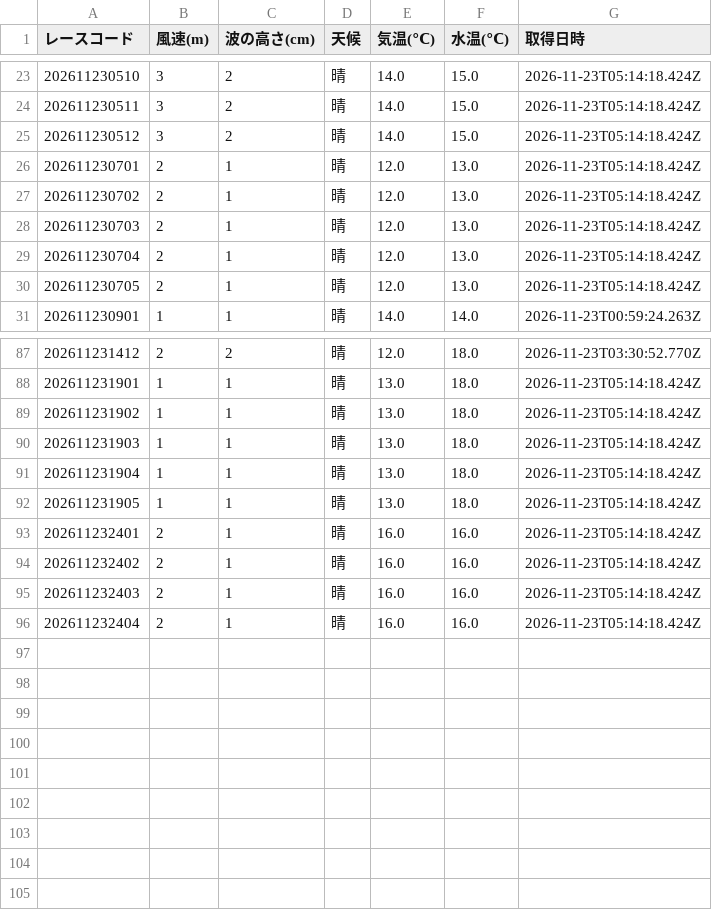
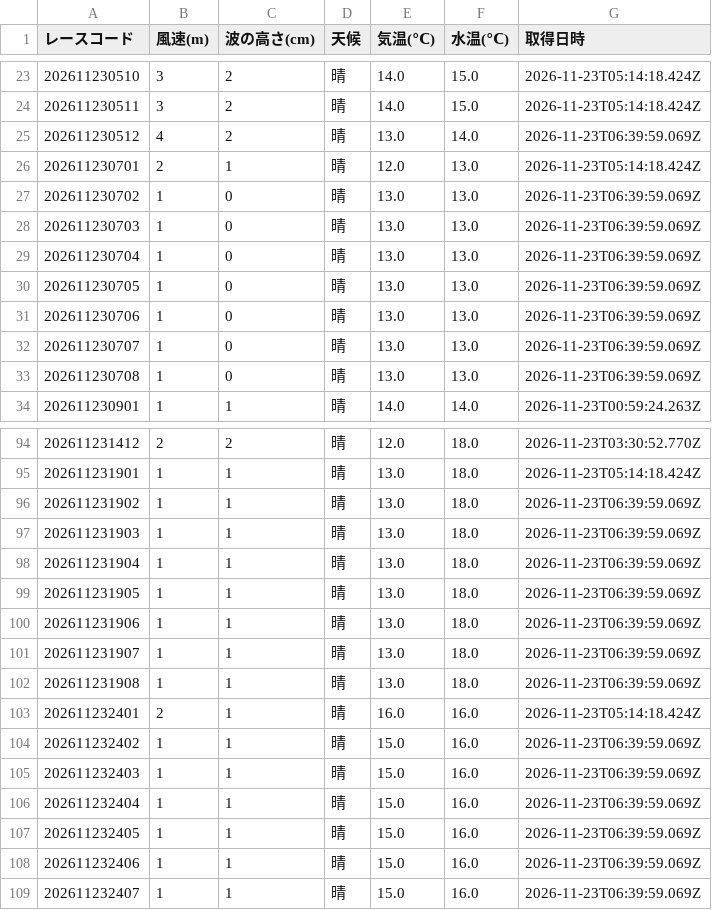
Before and after one commit to crm01300816/boat-analytics, a CSV file: public/data/previews/sui/2026/11/23.csv, drawn as a sheet; only a part is shown, gaps mark what is left out; the diff covers the shown part only.

```diff
--- a/public/data/previews/sui/2026/11/23.csv
+++ b/public/data/previews/sui/2026/11/23.csv
@@ -24,8 +24,11 @@
 202611230511,3,2,晴,14.0,15.0,2026-11-23T05:14:18.424Z
-202611230512,3,2,晴,14.0,15.0,2026-11-23T05:14:18.424Z
+202611230512,4,2,晴,13.0,14.0,2026-11-23T06:39:59.069Z
 202611230701,2,1,晴,12.0,13.0,2026-11-23T05:14:18.424Z
-202611230702,2,1,晴,12.0,13.0,2026-11-23T05:14:18.424Z
-202611230703,2,1,晴,12.0,13.0,2026-11-23T05:14:18.424Z
-202611230704,2,1,晴,12.0,13.0,2026-11-23T05:14:18.424Z
-202611230705,2,1,晴,12.0,13.0,2026-11-23T05:14:18.424Z
+202611230702,1,0,晴,13.0,13.0,2026-11-23T06:39:59.069Z
+202611230703,1,0,晴,13.0,13.0,2026-11-23T06:39:59.069Z
+202611230704,1,0,晴,13.0,13.0,2026-11-23T06:39:59.069Z
+202611230705,1,0,晴,13.0,13.0,2026-11-23T06:39:59.069Z
+202611230706,1,0,晴,13.0,13.0,2026-11-23T06:39:59.069Z
+202611230707,1,0,晴,13.0,13.0,2026-11-23T06:39:59.069Z
+202611230708,1,0,晴,13.0,13.0,2026-11-23T06:39:59.069Z
 202611230901,1,1,晴,14.0,14.0,2026-11-23T00:59:24.263Z
@@ -88,9 +95,15 @@
 202611231901,1,1,晴,13.0,18.0,2026-11-23T05:14:18.424Z
-202611231902,1,1,晴,13.0,18.0,2026-11-23T05:14:18.424Z
-202611231903,1,1,晴,13.0,18.0,2026-11-23T05:14:18.424Z
-202611231904,1,1,晴,13.0,18.0,2026-11-23T05:14:18.424Z
-202611231905,1,1,晴,13.0,18.0,2026-11-23T05:14:18.424Z
+202611231902,1,1,晴,13.0,18.0,2026-11-23T06:39:59.069Z
+202611231903,1,1,晴,13.0,18.0,2026-11-23T06:39:59.069Z
+202611231904,1,1,晴,13.0,18.0,2026-11-23T06:39:59.069Z
+202611231905,1,1,晴,13.0,18.0,2026-11-23T06:39:59.069Z
+202611231906,1,1,晴,13.0,18.0,2026-11-23T06:39:59.069Z
+202611231907,1,1,晴,13.0,18.0,2026-11-23T06:39:59.069Z
+202611231908,1,1,晴,13.0,18.0,2026-11-23T06:39:59.069Z
 202611232401,2,1,晴,16.0,16.0,2026-11-23T05:14:18.424Z
-202611232402,2,1,晴,16.0,16.0,2026-11-23T05:14:18.424Z
-202611232403,2,1,晴,16.0,16.0,2026-11-23T05:14:18.424Z
-202611232404,2,1,晴,16.0,16.0,2026-11-23T05:14:18.424Z
+202611232402,1,1,晴,15.0,16.0,2026-11-23T06:39:59.069Z
+202611232403,1,1,晴,15.0,16.0,2026-11-23T06:39:59.069Z
+202611232404,1,1,晴,15.0,16.0,2026-11-23T06:39:59.069Z
+202611232405,1,1,晴,15.0,16.0,2026-11-23T06:39:59.069Z
+202611232406,1,1,晴,15.0,16.0,2026-11-23T06:39:59.069Z
+202611232407,1,1,晴,15.0,16.0,2026-11-23T06:39:59.069Z
```
Also changed, not shown: 4 added rows and 16 edited cells elsewhere in this file, public/data/previews/stt/2026/11/23.csv, public/data/previews/tkz/2026/11/23.csv, 1 other file.
